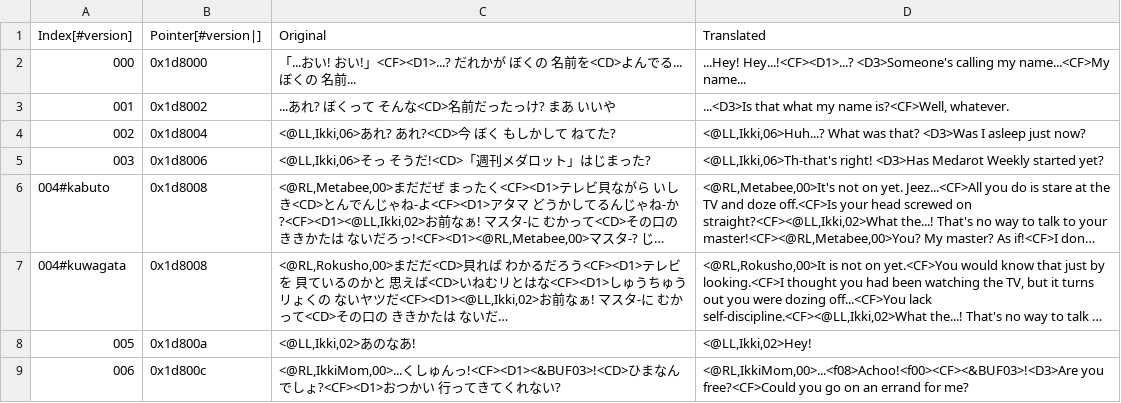
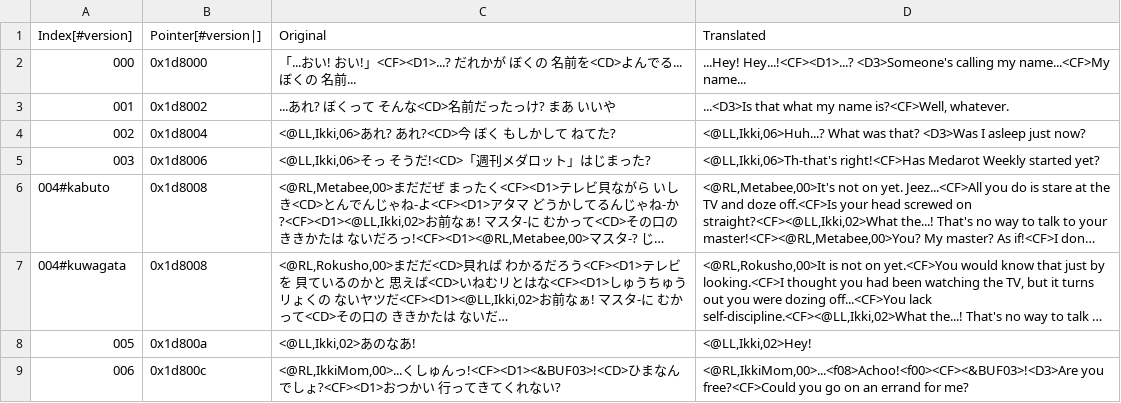
Before and after one commit to Medabots/medarot3, a CSV file: text/dialog/TextSection09.csv, drawn as a sheet; only a part is shown; long unchanged cells end in …; the diff covers the shown part only; the diff names each change by its address in the sheet, - before the commit and + after, or states it on an @@ line.

Commit message:
Nightly text update - 20240628

```diff
--- a/text/dialog/TextSection09.csv
+++ b/text/dialog/TextSection09.csv
-D5 (Translated): <@LL,Ikki,06>Th-that's right! <D3>Has Medarot Weekly…
+D5 (Translated): <@LL,Ikki,06>Th-that's right!<CF>Has Medarot Weekly…
```
Also changed, not shown: 11 edited cells elsewhere in this file, 1 other file.
